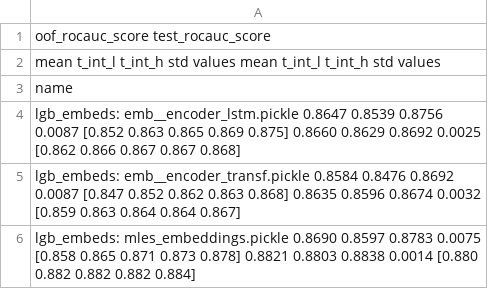
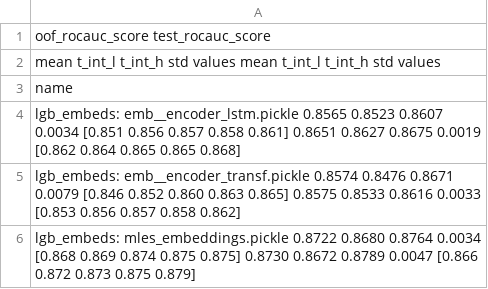
Before and after one commit to kglnsk/pytorch-lifestream, a CSV file: experiments/scenario_gender/results/scenario_gender__encoder_types.csv, drawn as a sheet.

```diff
--- a/experiments/scenario_gender/results/scenario_gender__encoder_types.csv
+++ b/experiments/scenario_gender/results/scenario_gender__encoder_types.csv
@@ -3,4 +3,4 @@
 name
-lgb_embeds: emb__encoder_lstm.pickle             0.8647  0.8539  0.8756 0.0087  [0.852 0.863 0.865 0.869 0.875]            0.8660  0.8629  0.8692 0.0025  [0.862 0.866 0.867 0.867 0.868]
-lgb_embeds: emb__encoder_transf.pickle           0.8584  0.8476  0.8692 0.0087  [0.847 0.852 0.862 0.863 0.868]            0.8635  0.8596  0.8674 0.0032  [0.859 0.863 0.864 0.864 0.867]
-lgb_embeds: mles_embeddings.pickle               0.8690  0.8597  0.8783 0.0075  [0.858 0.865 0.871 0.873 0.878]            0.8821  0.8803  0.8838 0.0014  [0.880 0.882 0.882 0.882 0.884]
+lgb_embeds: emb__encoder_lstm.pickle             0.8565  0.8523  0.8607 0.0034  [0.851 0.856 0.857 0.858 0.861]            0.8651  0.8627  0.8675 0.0019  [0.862 0.864 0.865 0.865 0.868]
+lgb_embeds: emb__encoder_transf.pickle           0.8574  0.8476  0.8671 0.0079  [0.846 0.852 0.860 0.863 0.865]            0.8575  0.8533  0.8616 0.0033  [0.853 0.856 0.857 0.858 0.862]
+lgb_embeds: mles_embeddings.pickle               0.8722  0.8680  0.8764 0.0034  [0.868 0.869 0.874 0.875 0.875]            0.8730  0.8672  0.8789 0.0047  [0.866 0.872 0.873 0.875 0.879]
```
Also changed, not shown: experiments/scenario_gender/results/scenario_gender__hidden_size.csv, experiments/scenario_gender/results/scenario_gender__loss.csv, 43 other files.
